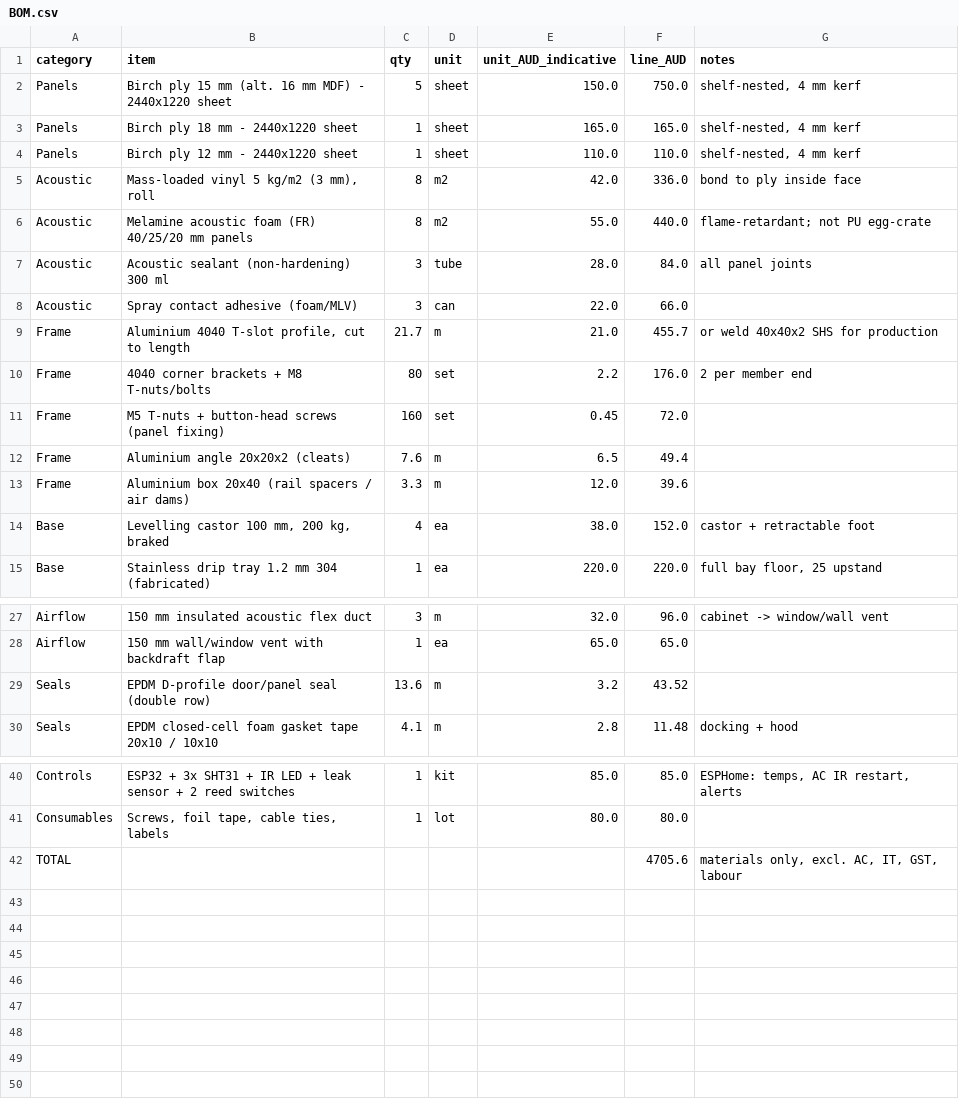
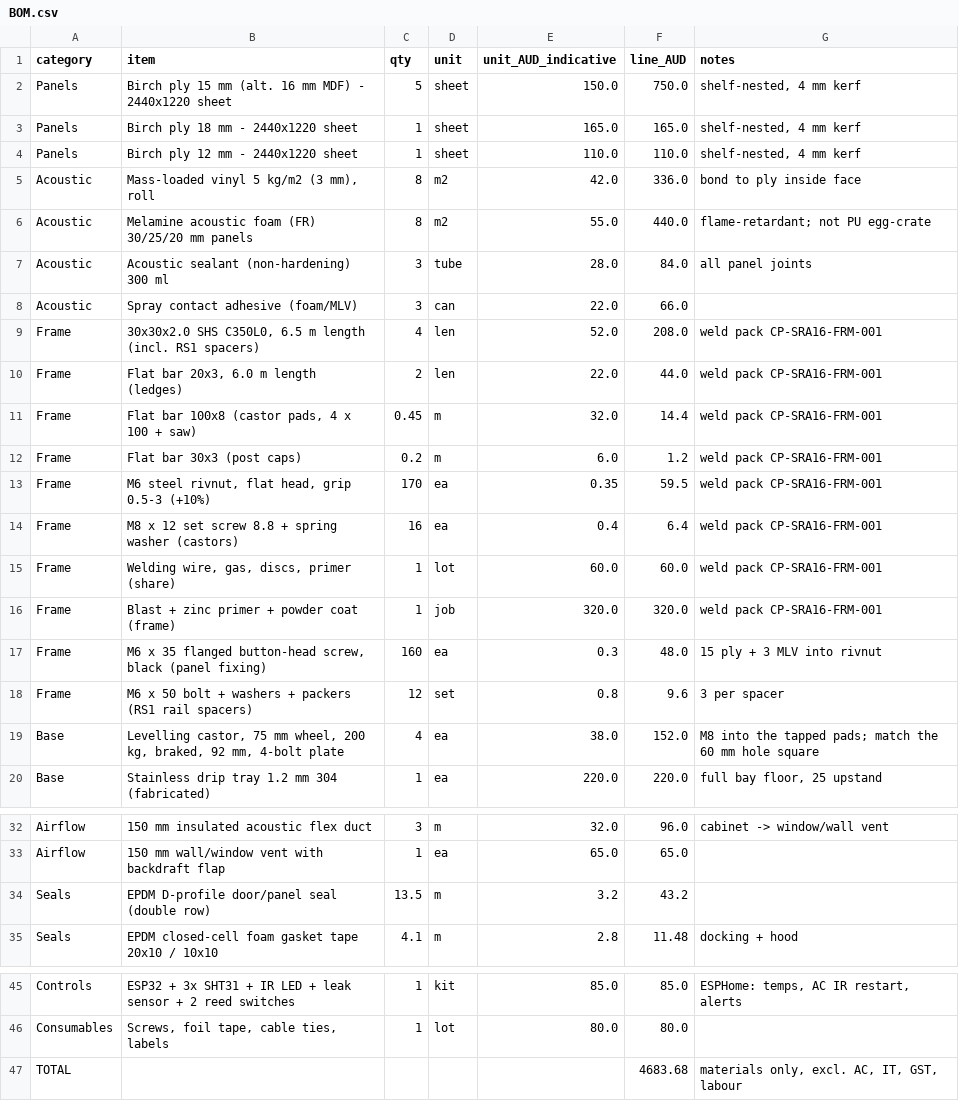
Before and after one commit to steeldragon666/Aaron, a CSV file: hardware/silent-rack-ac/bom/BOM.csv, drawn as a sheet; only a part is shown, gaps mark what is left out.

```diff
--- a/hardware/silent-rack-ac/bom/BOM.csv
+++ b/hardware/silent-rack-ac/bom/BOM.csv
@@ -5,11 +5,16 @@ Panels,Birch ply 12 mm - 2440x1220 sheet,1,sheet,110.0,110.0,"shelf-nested, 4 mm
 Acoustic,"Mass-loaded vinyl 5 kg/m2 (3 mm), roll",8,m2,42.0,336.0,bond to ply inside face
-Acoustic,Melamine acoustic foam (FR) 40/25/20 mm panels,8,m2,55.0,440.0,flame-retardant; not PU egg-crate
+Acoustic,Melamine acoustic foam (FR) 30/25/20 mm panels,8,m2,55.0,440.0,flame-retardant; not PU egg-crate
 Acoustic,Acoustic sealant (non-hardening) 300 ml,3,tube,28.0,84.0,all panel joints
 Acoustic,Spray contact adhesive (foam/MLV),3,can,22.0,66.0,
-Frame,"Aluminium 4040 T-slot profile, cut to length",21.7,m,21.0,455.7,or weld 40x40x2 SHS for production
-Frame,4040 corner brackets + M8 T-nuts/bolts,80,set,2.2,176.0,2 per member end
-Frame,M5 T-nuts + button-head screws (panel fixing),160,set,0.45,72.0,
-Frame,Aluminium angle 20x20x2 (cleats),7.6,m,6.5,49.4,
-Frame,Aluminium box 20x40 (rail spacers / air dams),3.3,m,12.0,39.6,
-Base,"Levelling castor 100 mm, 200 kg, braked",4,ea,38.0,152.0,castor + retractable foot
+Frame,"30x30x2.0 SHS C350L0, 6.5 m length (incl. RS1 spacers)",4,len,52.0,208.0,weld pack CP-SRA16-FRM-001
+Frame,"Flat bar 20x3, 6.0 m length (ledges)",2,len,22.0,44.0,weld pack CP-SRA16-FRM-001
+Frame,"Flat bar 100x8 (castor pads, 4 x 100 + saw)",0.45,m,32.0,14.4,weld pack CP-SRA16-FRM-001
+Frame,Flat bar 30x3 (post caps),0.2,m,6.0,1.2,weld pack CP-SRA16-FRM-001
+Frame,"M6 steel rivnut, flat head, grip 0.5-3 (+10%)",170,ea,0.35,59.5,weld pack CP-SRA16-FRM-001
+Frame,M8 x 12 set screw 8.8 + spring washer (castors),16,ea,0.4,6.4,weld pack CP-SRA16-FRM-001
+Frame,"Welding wire, gas, discs, primer (share)",1,lot,60.0,60.0,weld pack CP-SRA16-FRM-001
+Frame,Blast + zinc primer + powder coat (frame),1,job,320.0,320.0,weld pack CP-SRA16-FRM-001
+Frame,"M6 x 35 flanged button-head screw, black (panel fixing)",160,ea,0.3,48.0,15 ply + 3 MLV into rivnut
+Frame,M6 x 50 bolt + washers + packers (RS1 rail spacers),12,set,0.8,9.6,3 per spacer
+Base,"Levelling castor, 75 mm wheel, 200 kg, braked, 92 mm, 4-bolt plate",4,ea,38.0,152.0,M8 into the tapped pads; match the 60 mm hole square
 Base,Stainless drip tray 1.2 mm 304 (fabricated),1,ea,220.0,220.0,"full bay floor, 25 upstand"
@@ -28,3 +33,3 @@ Airflow,150 mm insulated acoustic flex duct,3,m,32.0,96.0,cabinet -> window/wall
 Airflow,150 mm wall/window vent with backdraft flap,1,ea,65.0,65.0,
-Seals,EPDM D-profile door/panel seal (double row),13.6,m,3.2,43.52,
+Seals,EPDM D-profile door/panel seal (double row),13.5,m,3.2,43.2,
 Seals,EPDM closed-cell foam gasket tape 20x10 / 10x10,4.1,m,2.8,11.48,docking + hood
@@ -41,2 +46,2 @@ Controls,ESP32 + 3x SHT31 + IR LED + leak sensor + 2 reed switches,1,kit,85.0,85
 Consumables,"Screws, foil tape, cable ties, labels",1,lot,80.0,80.0,
-TOTAL,,,,,4705.6,"materials only, excl. AC, IT, GST, labour"
+TOTAL,,,,,4683.68,"materials only, excl. AC, IT, GST, labour"
```
Also changed, not shown: hardware/silent-rack-ac/bom/cut_list.csv, 53 other files.
